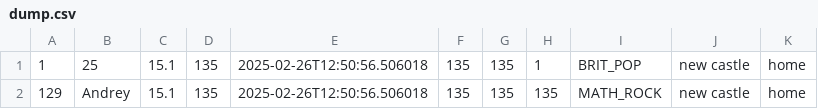
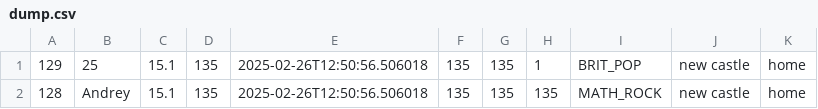
Before and after one commit to Dkanil/ITMO, a CSV file: semester2/programming/lab5/dump.csv, drawn as a sheet.

```diff
--- a/semester2/programming/lab5/dump.csv
+++ b/semester2/programming/lab5/dump.csv
@@ -1,2 +1,2 @@
-"1","25","15.1","135","2025-02-26T12:50:56.506018","135","135","1","BRIT_POP","new castle","home"
-"129","Andrey","15.1","135","2025-02-26T12:50:56.506018","135","135","135","MATH_ROCK","new castle","home"
+"129","25","15.1","135","2025-02-26T12:50:56.506018","135","135","1","BRIT_POP","new castle","home"
+"128","Andrey","15.1","135","2025-02-26T12:50:56.506018","135","135","135","MATH_ROCK","new castle","home"
```
Also changed, not shown: 36 other files.
